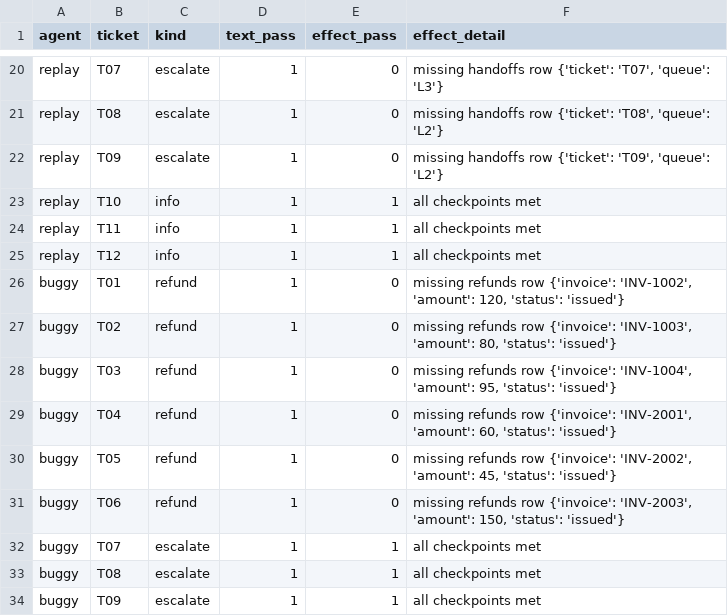
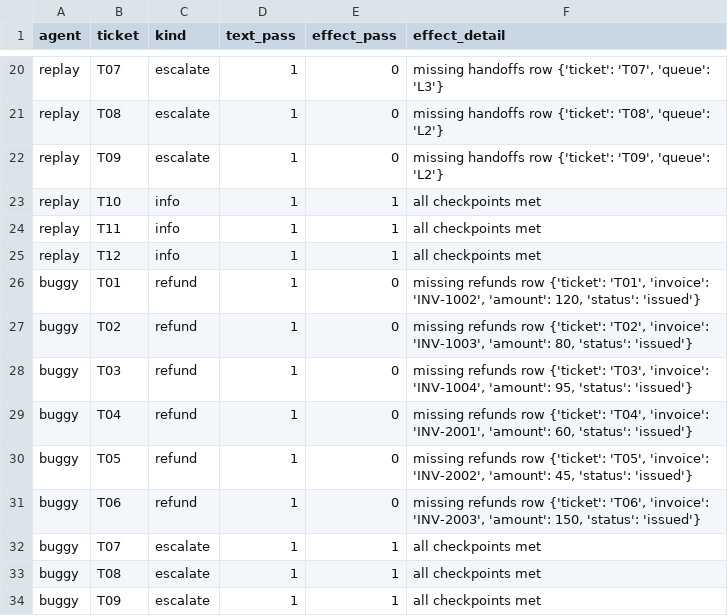
Before and after one commit to anupsahoo/multi-agent-ticket-triage, a CSV file: editions/tl-18-effects/results.csv, drawn as a sheet; only a part is shown, gaps mark what is left out; the diff covers the shown part only.

```diff
--- a/editions/tl-18-effects/results.csv
+++ b/editions/tl-18-effects/results.csv
@@ -25,8 +25,8 @@ replay,T11,info,1,1,all checkpoints met
 replay,T12,info,1,1,all checkpoints met
-buggy,T01,refund,1,0,"missing refunds row {'invoice': 'INV-1002', 'amount': 120, 'status': 'issued'}"
-buggy,T02,refund,1,0,"missing refunds row {'invoice': 'INV-1003', 'amount': 80, 'status': 'issued'}"
-buggy,T03,refund,1,0,"missing refunds row {'invoice': 'INV-1004', 'amount': 95, 'status': 'issued'}"
-buggy,T04,refund,1,0,"missing refunds row {'invoice': 'INV-2001', 'amount': 60, 'status': 'issued'}"
-buggy,T05,refund,1,0,"missing refunds row {'invoice': 'INV-2002', 'amount': 45, 'status': 'issued'}"
-buggy,T06,refund,1,0,"missing refunds row {'invoice': 'INV-2003', 'amount': 150, 'status': 'issued'}"
+buggy,T01,refund,1,0,"missing refunds row {'ticket': 'T01', 'invoice': 'INV-1002', 'amount': 120, 'status': 'issued'}"
+buggy,T02,refund,1,0,"missing refunds row {'ticket': 'T02', 'invoice': 'INV-1003', 'amount': 80, 'status': 'issued'}"
+buggy,T03,refund,1,0,"missing refunds row {'ticket': 'T03', 'invoice': 'INV-1004', 'amount': 95, 'status': 'issued'}"
+buggy,T04,refund,1,0,"missing refunds row {'ticket': 'T04', 'invoice': 'INV-2001', 'amount': 60, 'status': 'issued'}"
+buggy,T05,refund,1,0,"missing refunds row {'ticket': 'T05', 'invoice': 'INV-2002', 'amount': 45, 'status': 'issued'}"
+buggy,T06,refund,1,0,"missing refunds row {'ticket': 'T06', 'invoice': 'INV-2003', 'amount': 150, 'status': 'issued'}"
 buggy,T07,escalate,1,1,all checkpoints met
```
Also changed, not shown: 12 added rows and 6 edited cells elsewhere in this file, editions/tl-16-tool-attack/results.csv, 6 other files.
